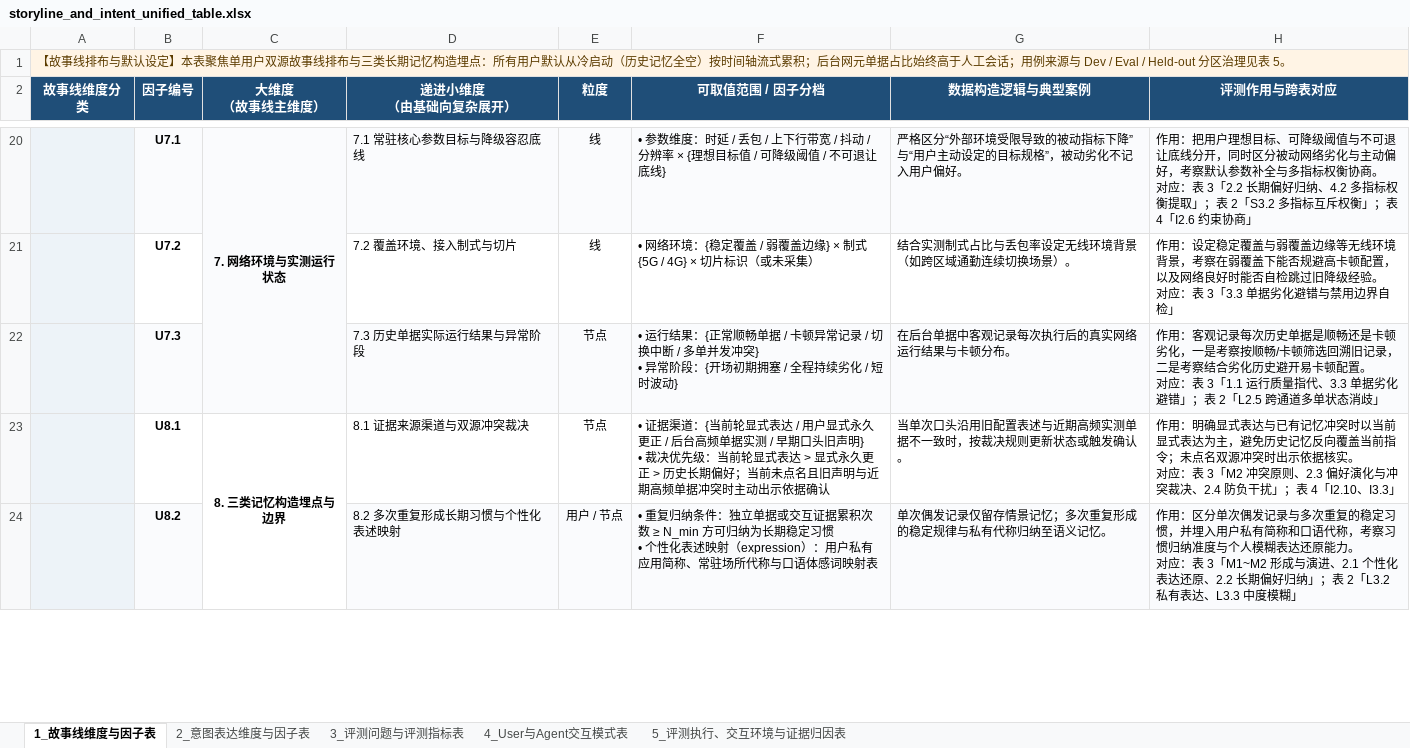
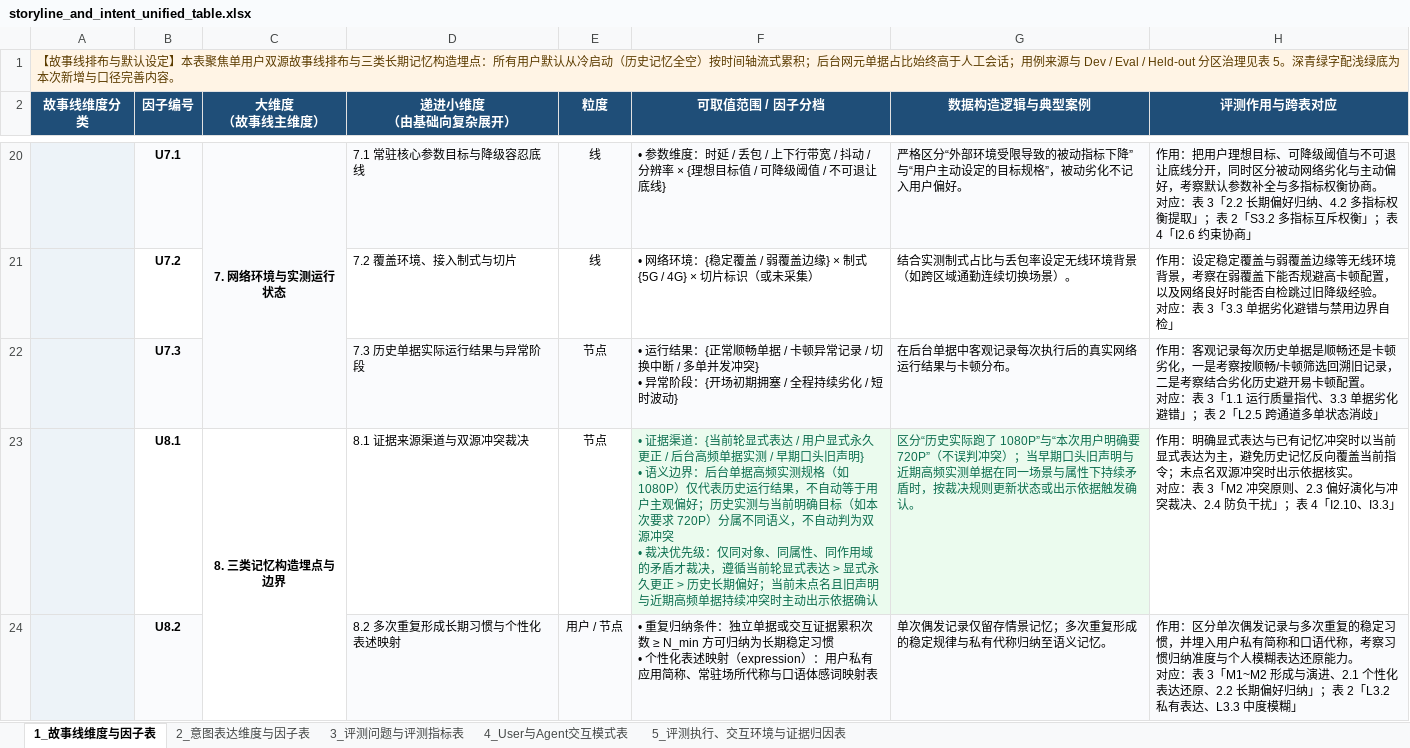
Before and after one commit to wangbanjin1/sharing, an Excel workbook: slides/storyline_methodology/storyline_and_intent_unified_table.xlsx, sheet 1_故事线维度与因子表, drawn as a sheet; only a part is shown, gaps mark what is left out; values as stored, in another font and other column widths than the file's, no borders; ↵ is a line break in a cell; the diff covers the shown part only; the diff names each change by its address in the sheet, - before the commit and + after, or states it on an @@ line.

```diff
--- a/slides/storyline_methodology/storyline_and_intent_unified_table.xlsx (sheet 1_故事线维度与因子表)
+++ b/slides/storyline_methodology/storyline_and_intent_unified_table.xlsx (sheet 1_故事线维度与因子表)
-A1 (故事线维度分类): …表 5。
+A1 (故事线维度分类): …表 5。深青绿字配浅绿底为本次新增与口径完善内容。
-F23 (可取值范围 / 因子分档): …声明} ↵ • 裁决优先级：当前轮显式表达 > 显式永久更正 > 历史长期偏好；当前未点名且旧声明与近期高频单据冲突时主…
+F23 (可取值范围 / 因子分档): …声明} ↵ • 语义边界：后台单据高频实测规格（如 1080P）仅代表历史运行结果，不自动等于用户主观偏好；历史实测与当前明确目标（如本次要求 720P）分属不同语义，不自动判为双源冲突 ↵ • 裁决优先级：仅同对象、同属性、同作用域的矛盾才裁决，遵循当前轮显式表达 > 显式永久更正 > 历史长期偏好；当前未点名且旧声明与近期高频单据持续冲突时主…
@@ F23:G23 fill: none → #EBFBEE, text colour: black → #0B6E4F @@
-G23 (数据构造逻辑与典型案例): 当单次口头沿用旧配置表述与近期高频实测单据不一致时，按裁决规则更新状态或触发确认…
+G23 (数据构造逻辑与典型案例): 区分“历史实际跑了 1080P”与“本次用户明确要 720P”（不误判冲突）；当早期口头旧声明与近期高频实测单据在同一场景与属性下持续矛盾时，按裁决规则更新状态或出示依据触发确认…
```
Also changed, not shown: 4 edited cells and cell formats elsewhere in this sheet, sheet 3_评测问题与评测指标表, sheet 5_评测执行、交互环境与证据归因表, sheet 4_User与Agent交互模式表, sheet 2_意图表达维度与因子表, 10 other files.
